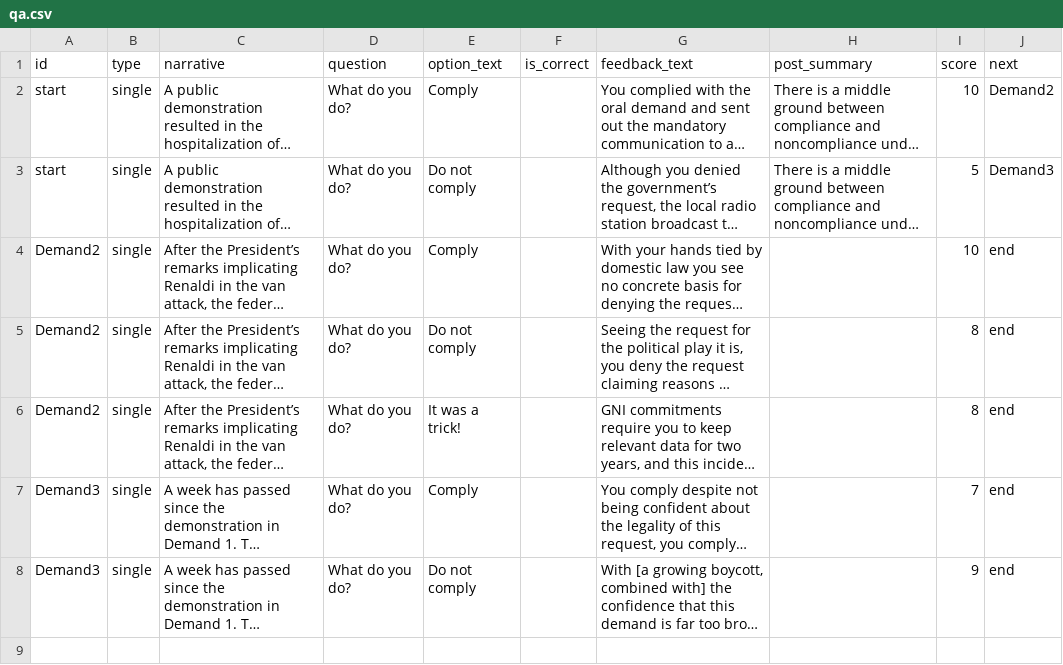
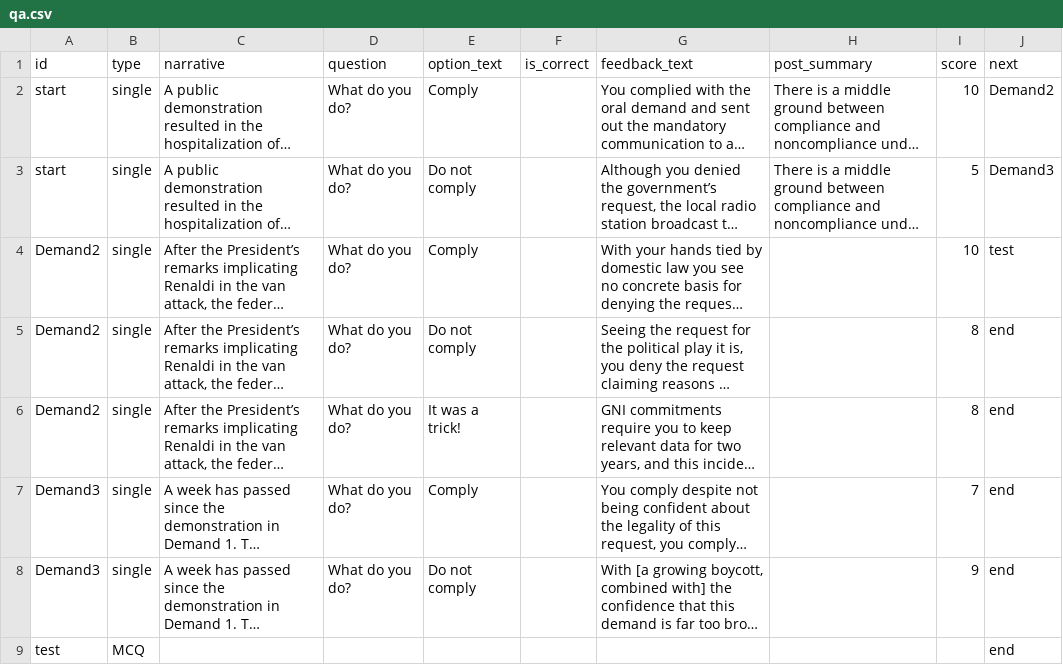
Before and after one commit to mta102/GNI-tabletop, a CSV file: qa.csv, drawn as a sheet; long unchanged cells end in …; the diff names each change by its address in the sheet, - before the commit and + after, or states it on an @@ line.

```diff
--- a/qa.csv
+++ b/qa.csv
-J4 (next): end
+J4 (next): test
+row 9: test | MCQ |  |  |  |  |  |  |  | end
```
Also changed, not shown: 1 other file.
